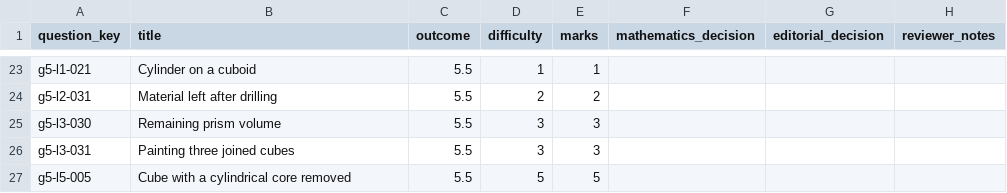
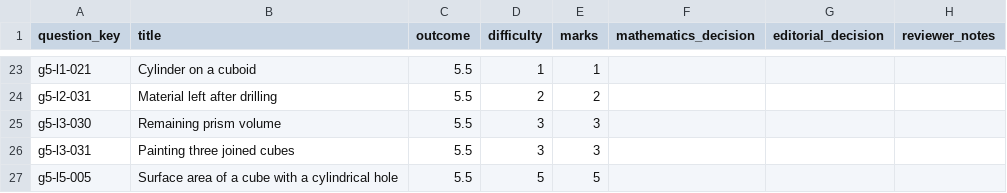
Before and after one commit to Willedward/asean_academy, a CSV file: backend_resources/question_bank/g3_math/secondary_1/g5/v1/review_packets/g3-sec1-g5-b004/review.csv, drawn as a sheet; only a part is shown, gaps mark what is left out.

```diff
--- a/backend_resources/question_bank/g3_math/secondary_1/g5/v1/review_packets/g3-sec1-g5-b004/review.csv
+++ b/backend_resources/question_bank/g3_math/secondary_1/g5/v1/review_packets/g3-sec1-g5-b004/review.csv
@@ -26,2 +26,2 @@ g5-l3-030,Remaining prism volume,5.5,3,3,,,
 g5-l3-031,Painting three joined cubes,5.5,3,3,,,
-g5-l5-005,Cube with a cylindrical core removed,5.5,5,5,,,
+g5-l5-005,Surface area of a cube with a cylindrical hole,5.5,5,5,,,
```
Also changed, not shown: 8 other files.
